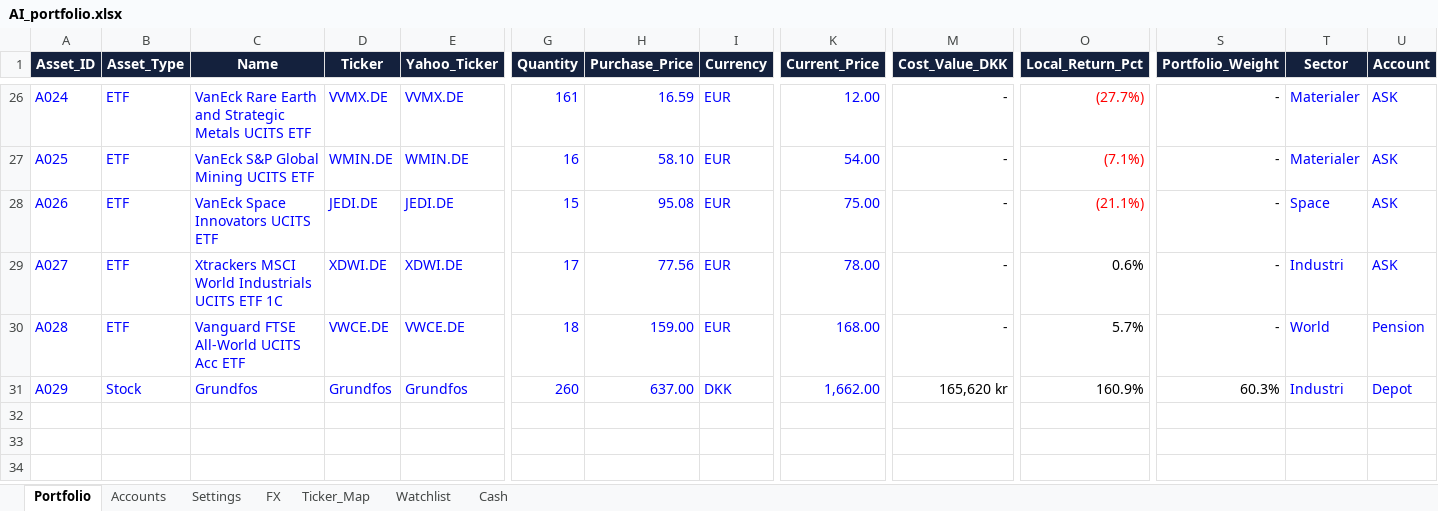
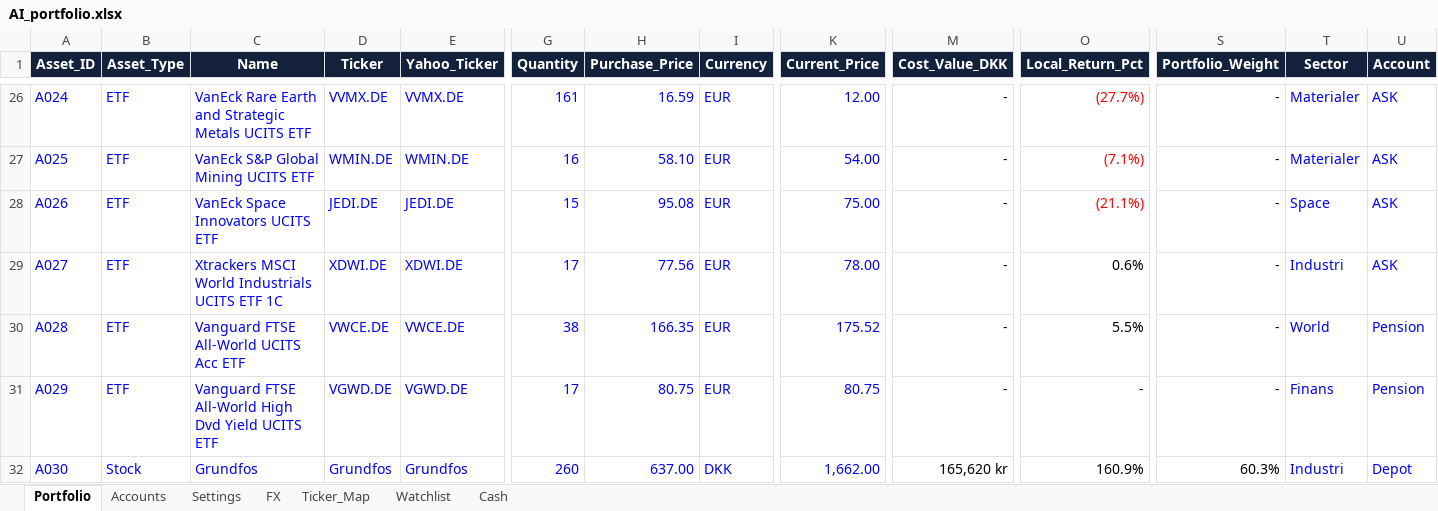
Before and after one commit to tonnirasmussen70/Investment-OS, an Excel workbook: data/AI_portfolio.xlsx, sheet Portfolio, drawn as a sheet; only a part is shown, gaps mark what is left out; values as stored, in another font and other column widths than the file's, no borders; conditional formats and table styles not drawn; addresses are those after the commit; rows hold the shown columns only; the diff names each change by its address in the sheet, - before the commit and + after, or states it on an @@ line.

Commit message:
Add files via upload

```diff
--- a/data/AI_portfolio.xlsx (sheet Portfolio)
+++ b/data/AI_portfolio.xlsx (sheet Portfolio)
-G30 (Quantity): 18
+G30 (Quantity): 38
-H30 (Purchase_Price): 159.00
+H30 (Purchase_Price): 166.35
-K30 (Current_Price): 168.00
+K30 (Current_Price): 175.52
-O30 (Local_Return_Pct): 5.7%
+O30 (Local_Return_Pct): 5.5%
+row 31: A029 | ETF | Vanguard FTSE All-World High Dvd Yield UCITS ETF | VGWD.DE | VGWD.DE | 17 | 80.75 | EUR | 80.75 | - | - | - | Finans | Pension
-A32 (Asset_ID): A029
+A32 (Asset_ID): A030
```
Also changed, not shown: sheet Ticker_Map, sheet Cash, formulas that keep their value.
